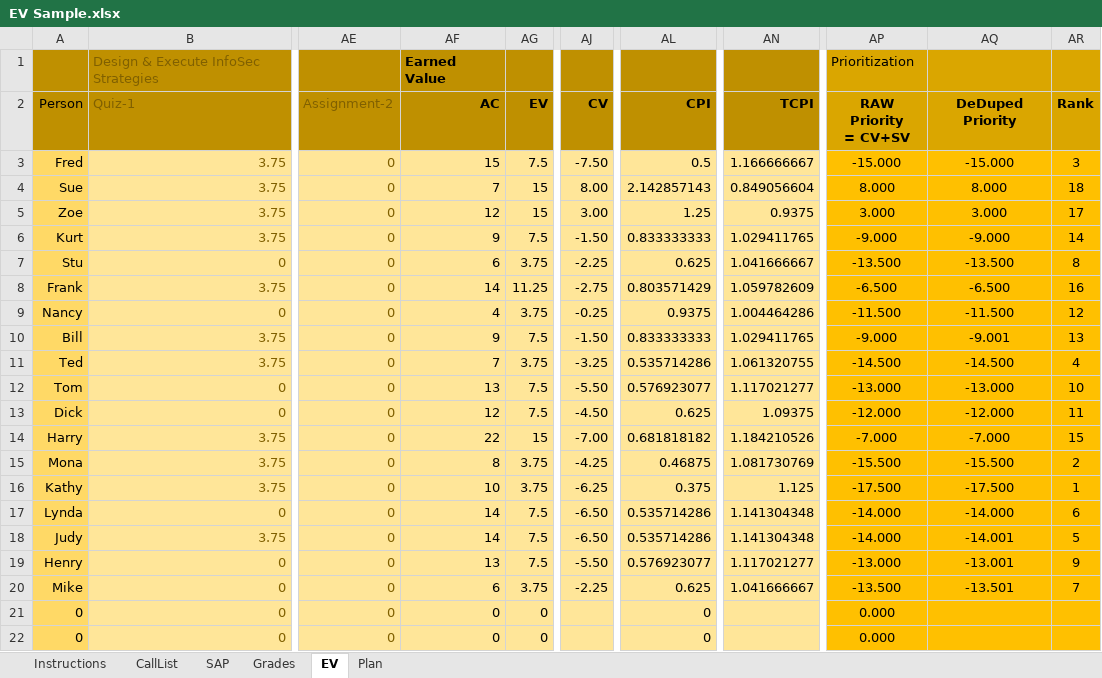
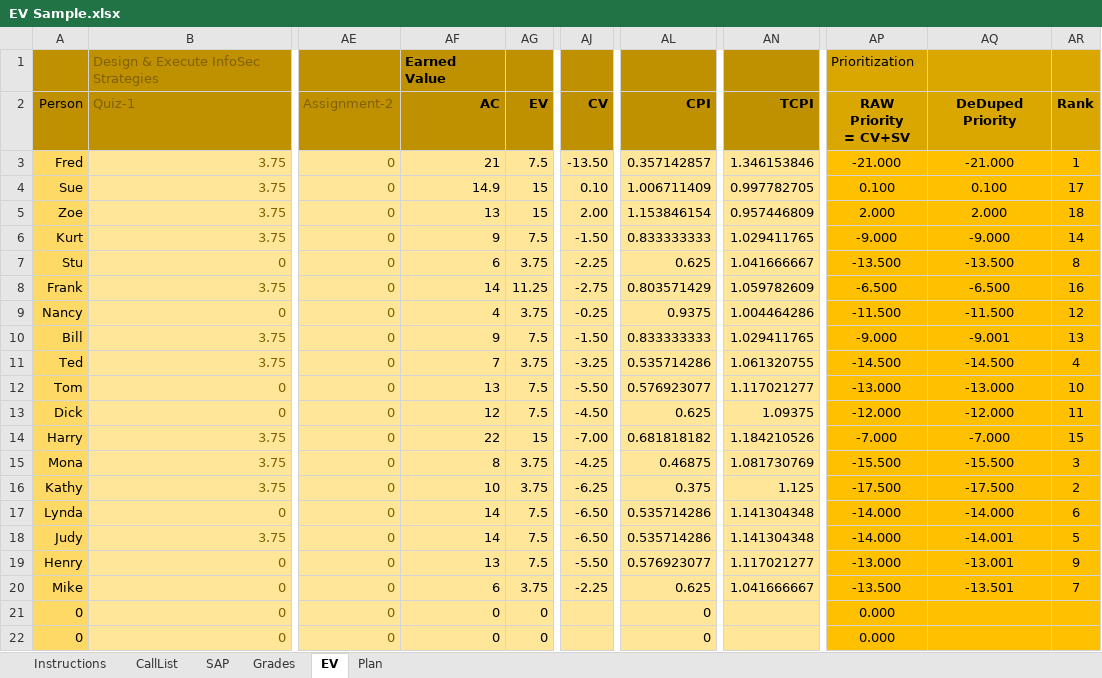
Before and after one commit to gbw905/CrunchThePeople1, an Excel workbook: EV Sample.xlsx, sheet EV, drawn as a sheet; only a part is shown, gaps mark what is left out; values as stored, in another font and other column widths than the file's, no borders; the diff names each change by its address in the sheet, - before the commit and + after, or states it on an @@ line.

```diff
--- a/EV Sample.xlsx (sheet EV)
+++ b/EV Sample.xlsx (sheet EV)
-AF3: 15
+AF3: 21
-AJ3: -7.50
+AJ3: -13.50
-AL3: 0.5
+AL3: 0.357142857
-AN3: 1.166666667
+AN3: 1.346153846
-AP3: -15.000
+AP3: -21.000
-AQ3: -15.000
+AQ3: -21.000
-AR3: 3
+AR3: 1
-AF4: 7
+AF4: 14.9
-AJ4: 8.00
+AJ4: 0.10
-AL4: 2.142857143
+AL4: 1.006711409
-AN4: 0.849056604
+AN4: 0.997782705
-AP4: 8.000
+AP4: 0.100
-AQ4: 8.000
+AQ4: 0.100
-AR4: 18
+AR4: 17
-AF5: 12
+AF5: 13
-AJ5: 3.00
+AJ5: 2.00
-AL5: 1.25
+AL5: 1.153846154
-AN5: 0.9375
+AN5: 0.957446809
-AP5: 3.000
+AP5: 2.000
-AQ5: 3.000
+AQ5: 2.000
-AR5: 17
+AR5: 18
-AR15: 2
+AR15: 3
-AR16: 1
+AR16: 2
```
Also changed, not shown: sheet SAP, sheet CallList, sheet Instructions.
